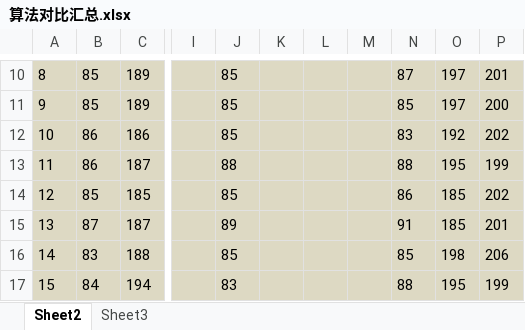
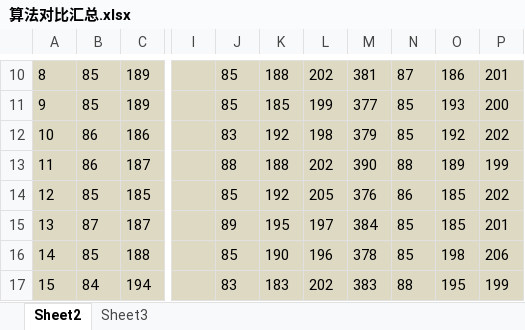
Before and after one commit to dawnohdawn/multi-object-JSSP-with-lot-spliting, an Excel workbook: 毕业论文初稿及各种文档/算法对比汇总.xlsx, sheet Sheet2, drawn as a sheet; only a part is shown, gaps mark what is left out; values as stored, in another font and other column widths than the file's, no borders; the diff covers the shown part only; the diff names each change by its address in the sheet, - before the commit and + after, or states it on an @@ line.

```diff
--- a/毕业论文初稿及各种文档/算法对比汇总.xlsx (sheet Sheet2)
+++ b/毕业论文初稿及各种文档/算法对比汇总.xlsx (sheet Sheet2)
-K10: (empty)
+K10: 188
-L10: (empty)
+L10: 202
-M10: (empty)
+M10: 381
-O10: 197
+O10: 186
-K11: (empty)
+K11: 185
-L11: (empty)
+L11: 199
-M11: (empty)
+M11: 377
-O11: 197
+O11: 193
-J12: 85
+J12: 83
-K12: (empty)
+K12: 192
-L12: (empty)
+L12: 198
-M12: (empty)
+M12: 379
-N12: 83
+N12: 85
-K13: (empty)
+K13: 188
-L13: (empty)
+L13: 202
-M13: (empty)
+M13: 390
-O13: 195
+O13: 189
-K14: (empty)
+K14: 192
-L14: (empty)
+L14: 205
-M14: (empty)
+M14: 376
-K15: (empty)
+K15: 195
-L15: (empty)
+L15: 197
-M15: (empty)
+M15: 384
-N15: 91
+N15: 85
-B16: 83
+B16: 85
-K16: (empty)
+K16: 190
-L16: (empty)
+L16: 196
-M16: (empty)
+M16: 378
-K17: (empty)
+K17: 183
-L17: (empty)
+L17: 202
-M17: (empty)
+M17: 383
```
Also changed, not shown: 89 edited cells and cell formats elsewhere in this sheet, 12 other files.
